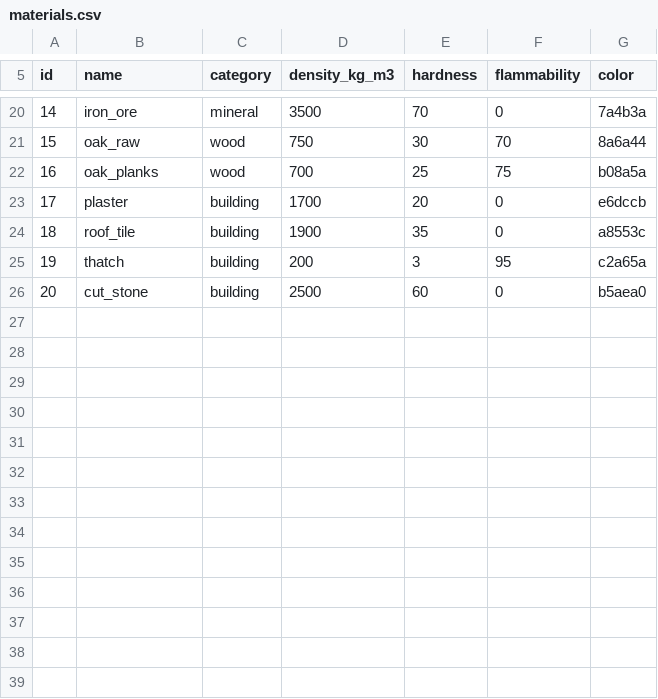
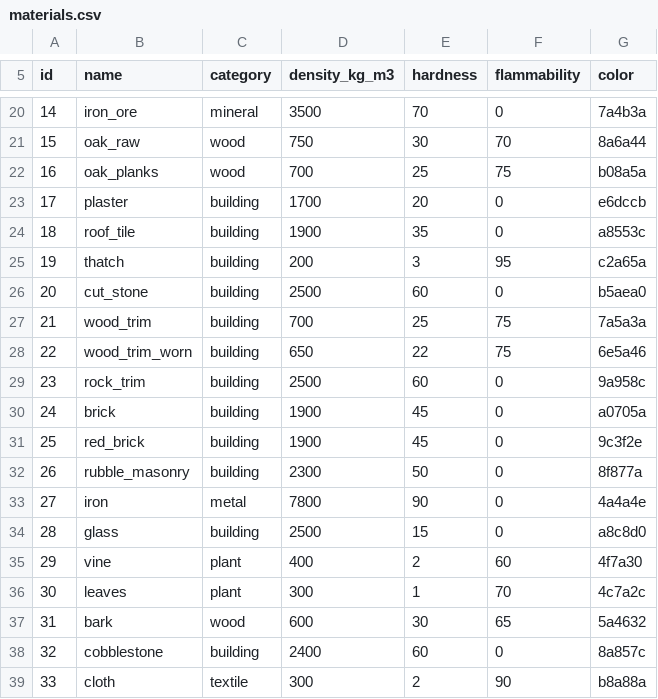
Before and after one commit to Moi455/Emergence, a CSV file: engine/data/materials.csv, drawn as a sheet; only a part is shown, gaps mark what is left out.

```diff
--- a/engine/data/materials.csv
+++ b/engine/data/materials.csv
@@ -26 +26,14 @@ id,name,category,density_kg_m3,hardness,flammability,color
 20,cut_stone,building,2500,60,0,b5aea0
+21,wood_trim,building,700,25,75,7a5a3a
+22,wood_trim_worn,building,650,22,75,6e5a46
+23,rock_trim,building,2500,60,0,9a958c
+24,brick,building,1900,45,0,a0705a
+25,red_brick,building,1900,45,0,9c3f2e
+26,rubble_masonry,building,2300,50,0,8f877a
+27,iron,metal,7800,90,0,4a4a4e
+28,glass,building,2500,15,0,a8c8d0
+29,vine,plant,400,2,60,4f7a30
+30,leaves,plant,300,1,70,4c7a2c
+31,bark,wood,600,30,65,5a4632
+32,cobblestone,building,2400,60,0,8a857c
+33,cloth,textile,300,2,90,b8a88a
```
Also changed, not shown: 18 other files.
